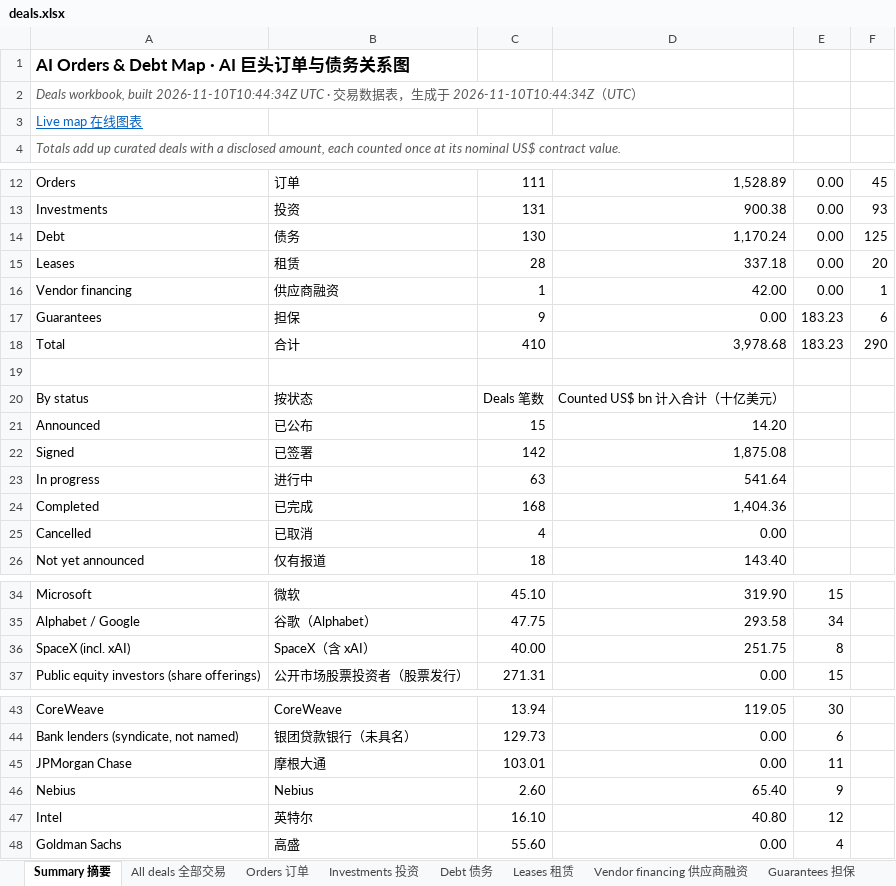
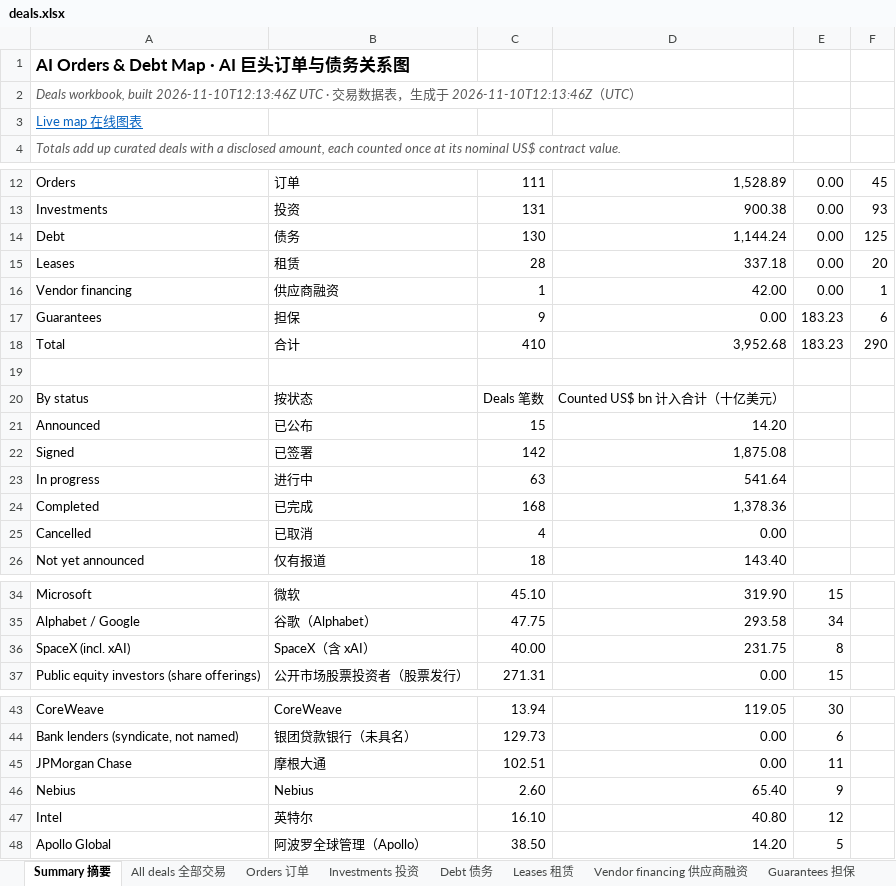
Before and after one commit to heyneww/GL-AI-live, an Excel workbook: data/v1/deals.xlsx, sheet Summary 摘要, drawn as a sheet; only a part is shown, gaps mark what is left out; values as stored, in another font and other column widths than the file's, no borders; removed rows and columns are numbered as before the commit, all else as after; the diff names each change by its address in the sheet, - before the commit and + after, or states it on an @@ line.

```diff
--- a/data/v1/deals.xlsx (sheet Summary 摘要)
+++ b/data/v1/deals.xlsx (sheet Summary 摘要)
-A2: …workbook, built 2026-11-10T10:44:34Z UTC · 交易数据表，生成于 2026-11-10T10:44:34Z（UTC…
+A2: …workbook, built 2026-11-10T12:13:46Z UTC · 交易数据表，生成于 2026-11-10T12:13:46Z（UTC…
-D14: 1,170.24
+D14: 1,144.24
-D18: 3,978.68
+D18: 3,952.68
-D24: 1,404.36
+D24: 1,378.36
-D36: 251.75
+D36: 231.75
-C45: 103.01
+C45: 102.51
-row 48: Goldman Sachs | 高盛 | 55.60 | 0.00 | 4
+row 48: Apollo Global | 阿波罗全球管理（Apollo） | 38.50 | 14.20 | 5
```
Also changed, not shown: sheet Companies 公司, sheet Debt 债务, sheet All deals 全部交易, 13 other files.
